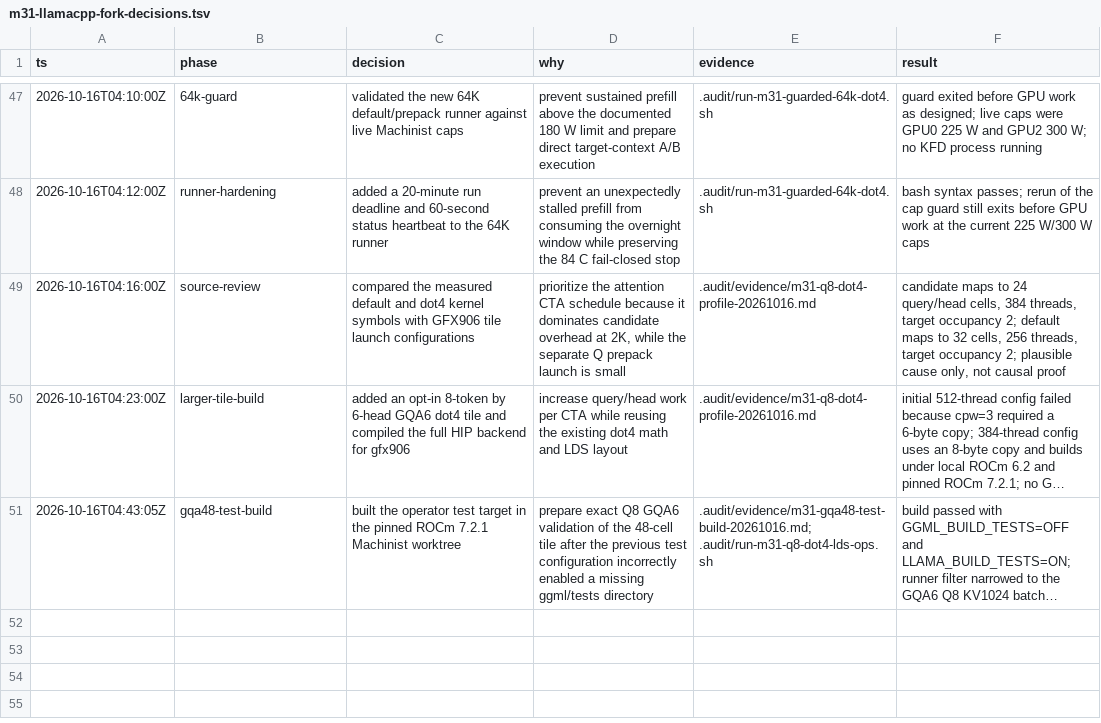
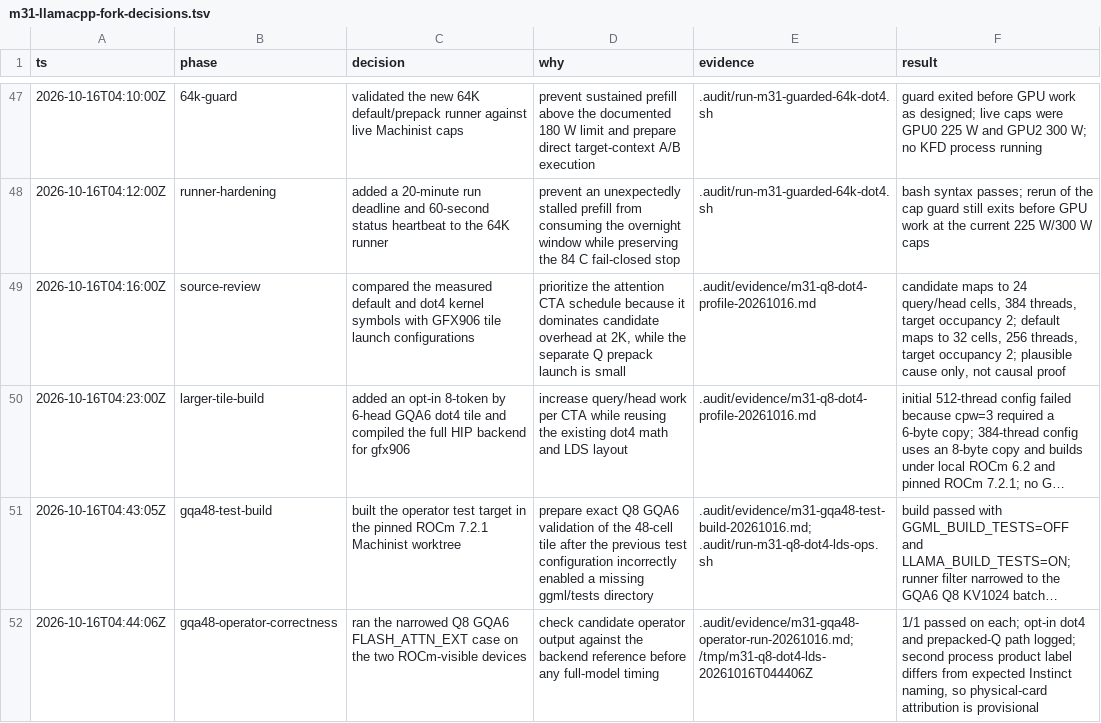
Before and after one commit to GionaGranchelli/llama.cpp, a TSV file: .audit/m31-llamacpp-fork-decisions.tsv, drawn as a sheet; only a part is shown, gaps mark what is left out; long unchanged cells end in …; the diff names each change by its address in the sheet, - before the commit and + after, or states it on an @@ line.

Commit message:
docs: record GQA6 dot4 operator check

```diff
--- a/.audit/m31-llamacpp-fork-decisions.tsv
+++ b/.audit/m31-llamacpp-fork-decisions.tsv
+row 52: 2026-10-16T04:44:06Z | gqa48-operator-correctness | ran the narrowed Q8 GQA6 FLASH_ATTN_EXT case on the two ROCm-visible devices | check candidate operator output against the backend reference before any full-model timing | .audit/evidence/m31-gqa48-operator-run-20261016.md; /tmp/m31-q8-dot4-lds-20261016T044406Z | 1/1 passed on each; opt-in dot4 and prepacked-Q path logged; second process product label differs from expected Instinct naming, so physical-card attribution is provisional
```
Also changed, not shown: 1 other file.
